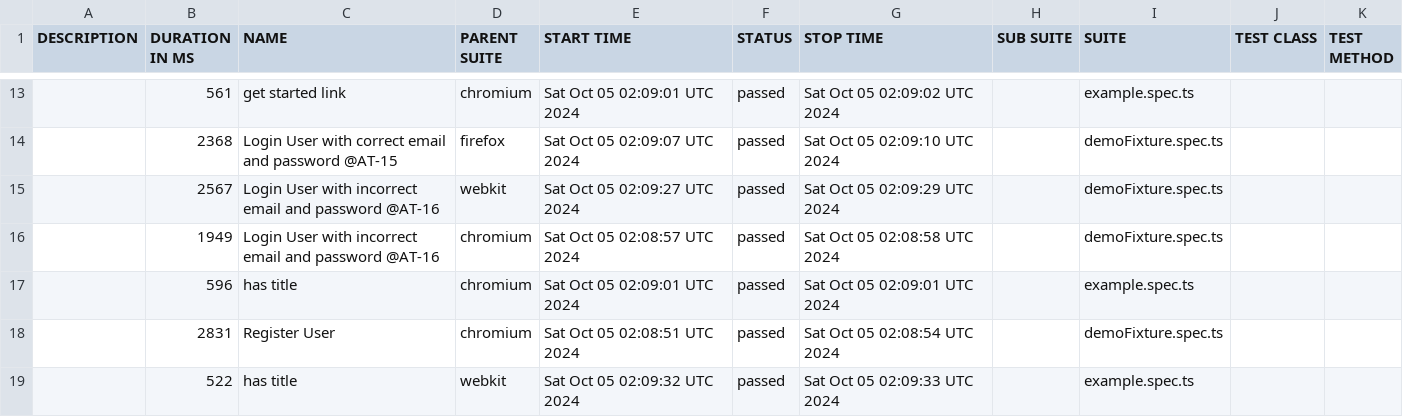
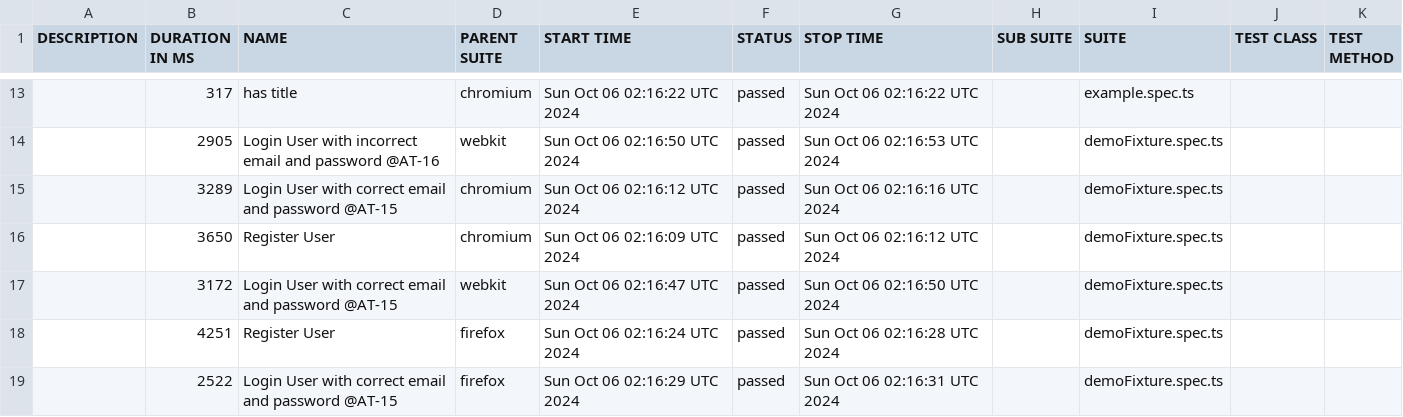
Before and after one commit to Mriama/TutoPlaywright, a CSV file: data/suites.csv, drawn as a sheet; only a part is shown, gaps mark what is left out; the diff covers the shown part only.

```diff
--- a/data/suites.csv
+++ b/data/suites.csv
@@ -13,7 +13,7 @@
-"","561","get started link","chromium","Sat Oct 05 02:09:01 UTC 2024","passed","Sat Oct 05 02:09:02 UTC 2024","","example.spec.ts","",""
-"","2368","Login User with correct email and password @AT-15","firefox","Sat Oct 05 02:09:07 UTC 2024","passed","Sat Oct 05 02:09:10 UTC 2024","","demoFixture.spec.ts","",""
-"","2567","Login User with incorrect email and password @AT-16","webkit","Sat Oct 05 02:09:27 UTC 2024","passed","Sat Oct 05 02:09:29 UTC 2024","","demoFixture.spec.ts","",""
-"","1949","Login User with incorrect email and password @AT-16","chromium","Sat Oct 05 02:08:57 UTC 2024","passed","Sat Oct 05 02:08:58 UTC 2024","","demoFixture.spec.ts","",""
-"","596","has title","chromium","Sat Oct 05 02:09:01 UTC 2024","passed","Sat Oct 05 02:09:01 UTC 2024","","example.spec.ts","",""
-"","2831","Register User","chromium","Sat Oct 05 02:08:51 UTC 2024","passed","Sat Oct 05 02:08:54 UTC 2024","","demoFixture.spec.ts","",""
-"","522","has title","webkit","Sat Oct 05 02:09:32 UTC 2024","passed","Sat Oct 05 02:09:33 UTC 2024","","example.spec.ts","",""
+"","317","has title","chromium","Sun Oct 06 02:16:22 UTC 2024","passed","Sun Oct 06 02:16:22 UTC 2024","","example.spec.ts","",""
+"","2905","Login User with incorrect email and password @AT-16","webkit","Sun Oct 06 02:16:50 UTC 2024","passed","Sun Oct 06 02:16:53 UTC 2024","","demoFixture.spec.ts","",""
+"","3289","Login User with correct email and password @AT-15","chromium","Sun Oct 06 02:16:12 UTC 2024","passed","Sun Oct 06 02:16:16 UTC 2024","","demoFixture.spec.ts","",""
+"","3650","Register User","chromium","Sun Oct 06 02:16:09 UTC 2024","passed","Sun Oct 06 02:16:12 UTC 2024","","demoFixture.spec.ts","",""
+"","3172","Login User with correct email and password @AT-15","webkit","Sun Oct 06 02:16:47 UTC 2024","passed","Sun Oct 06 02:16:50 UTC 2024","","demoFixture.spec.ts","",""
+"","4251","Register User","firefox","Sun Oct 06 02:16:24 UTC 2024","passed","Sun Oct 06 02:16:28 UTC 2024","","demoFixture.spec.ts","",""
+"","2522","Login User with correct email and password @AT-15","firefox","Sun Oct 06 02:16:29 UTC 2024","passed","Sun Oct 06 02:16:31 UTC 2024","","demoFixture.spec.ts","",""
```
Also changed, not shown: 5 added rows, 5 removed rows and 19 edited cells elsewhere in this file, 50 other files.
